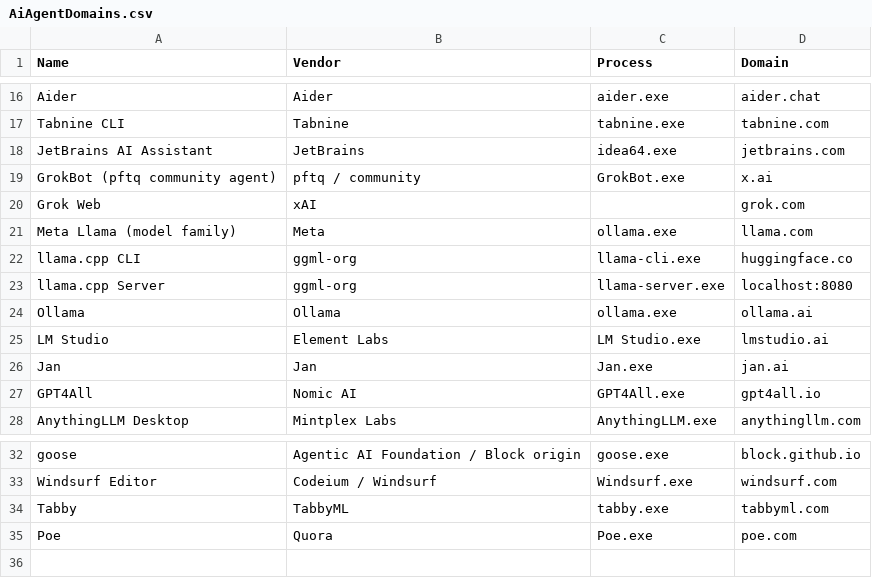
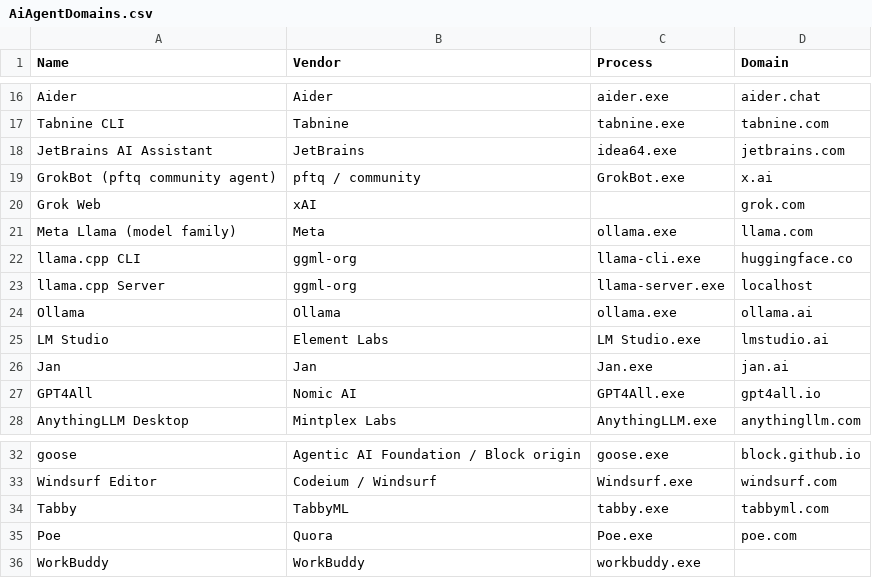
Before and after one commit to Mawkush/AIAgentList, a CSV file: AiAgentDomains.csv, drawn as a sheet; only a part is shown, gaps mark what is left out.

Commit message:
Add WorkBuddy entry to AiAgentDomains.csv
Added WorkBuddy entry with an empty domain.

```diff
--- a/AiAgentDomains.csv
+++ b/AiAgentDomains.csv
@@ -22,3 +22,3 @@ Meta Llama (model family),Meta,ollama.exe,llama.com
 llama.cpp CLI,ggml-org,llama-cli.exe,huggingface.co
-llama.cpp Server,ggml-org,llama-server.exe,localhost:8080
+llama.cpp Server,ggml-org,llama-server.exe,localhost
 Ollama,Ollama,ollama.exe,ollama.ai
@@ -35 +35,2 @@ Tabby,TabbyML,tabby.exe,tabbyml.com
 Poe,Quora,Poe.exe,poe.com
+WorkBuddy, WorkBuddy, workbuddy.exe,,
```
